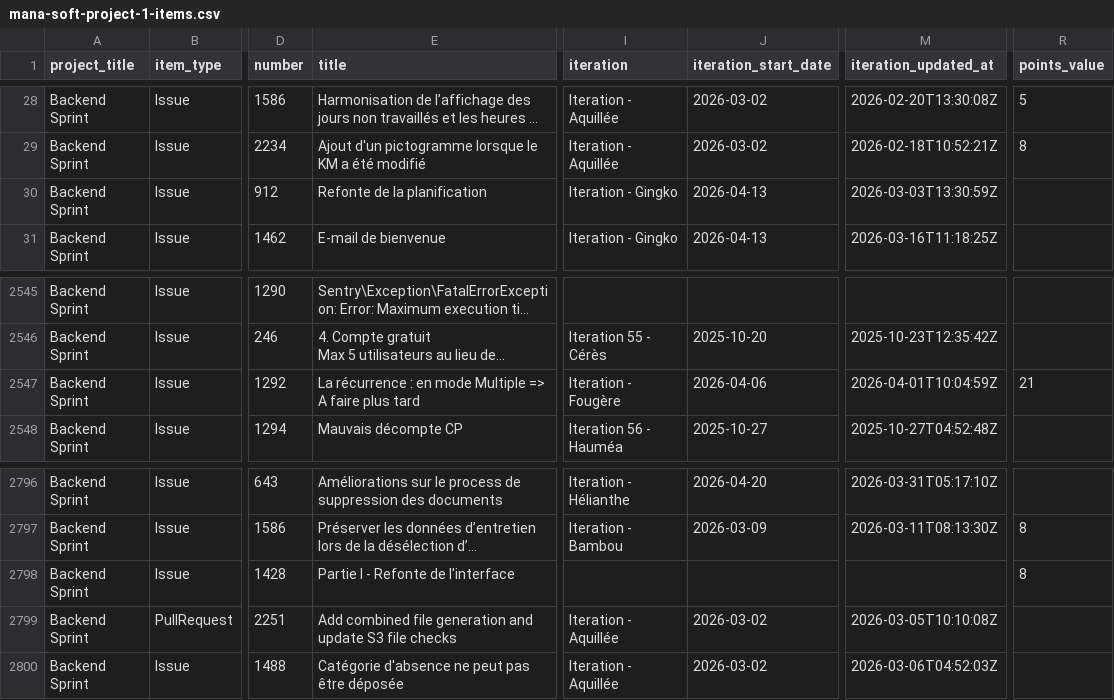
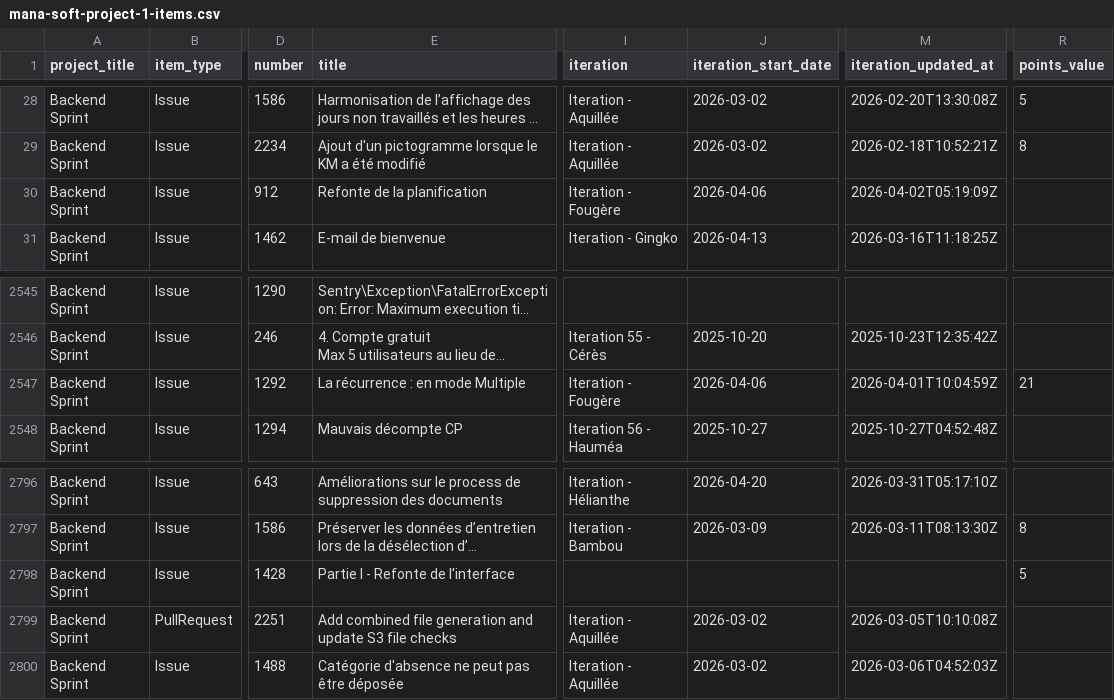
Before and after one commit to siven76/dev-dashboard, a CSV file: docs/briefs/mana-soft-project-1-items.csv, drawn as a sheet; only a part is shown, gaps mark what is left out; long unchanged cells end in …; the diff names each change by its address in the sheet, - before the commit and + after, or states it on an @@ line.

```diff
--- a/docs/briefs/mana-soft-project-1-items.csv
+++ b/docs/briefs/mana-soft-project-1-items.csv
-I30 (iteration): Iteration - Gingko
+I30 (iteration): Iteration - Fougère
-J30 (iteration_start_date): 2026-04-13
+J30 (iteration_start_date): 2026-04-06
-M30 (iteration_updated_at): 2026-03-03T13:30:59Z
+M30 (iteration_updated_at): 2026-04-02T05:19:09Z
-E2547 (title): La récurrence : en mode Multiple => A faire plus tard
+E2547 (title): La récurrence : en mode Multiple
-R2798 (points_value): 8
+R2798 (points_value): 5
```
Also changed, not shown: 2 other files.
